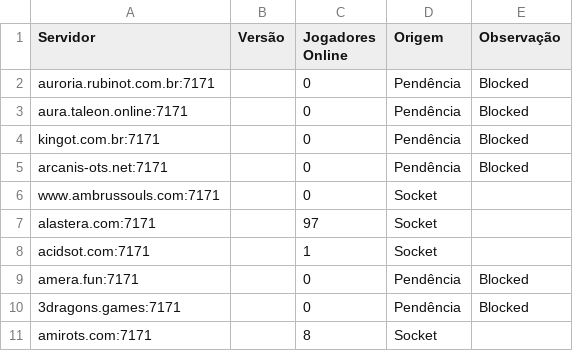
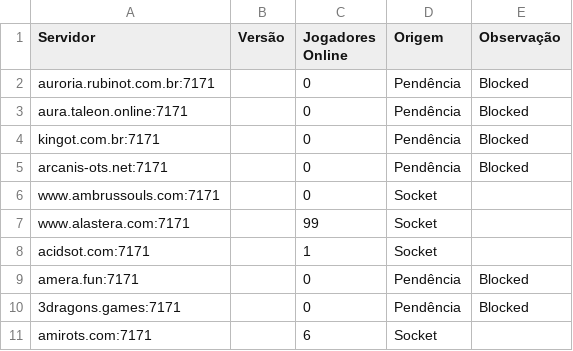
Before and after one commit to jose-roberto-barcelos/Royal_ot_server_list_13, a CSV file: resultado_validado.csv, drawn as a sheet.

```diff
--- a/resultado_validado.csv
+++ b/resultado_validado.csv
@@ -6,3 +6,3 @@ arcanis-ots.net:7171,,0,Pendência,Blocked
 www.ambrussouls.com:7171,,0,Socket,
-alastera.com:7171,,97,Socket,
+www.alastera.com:7171,,99,Socket,
 acidsot.com:7171,,1,Socket,
@@ -10,2 +10,2 @@ amera.fun:7171,,0,Pendência,Blocked
 3dragons.games:7171,,0,Pendência,Blocked
-amirots.com:7171,,8,Socket,
+amirots.com:7171,,6,Socket,
```
Also changed, not shown: ranking_final.csv.
